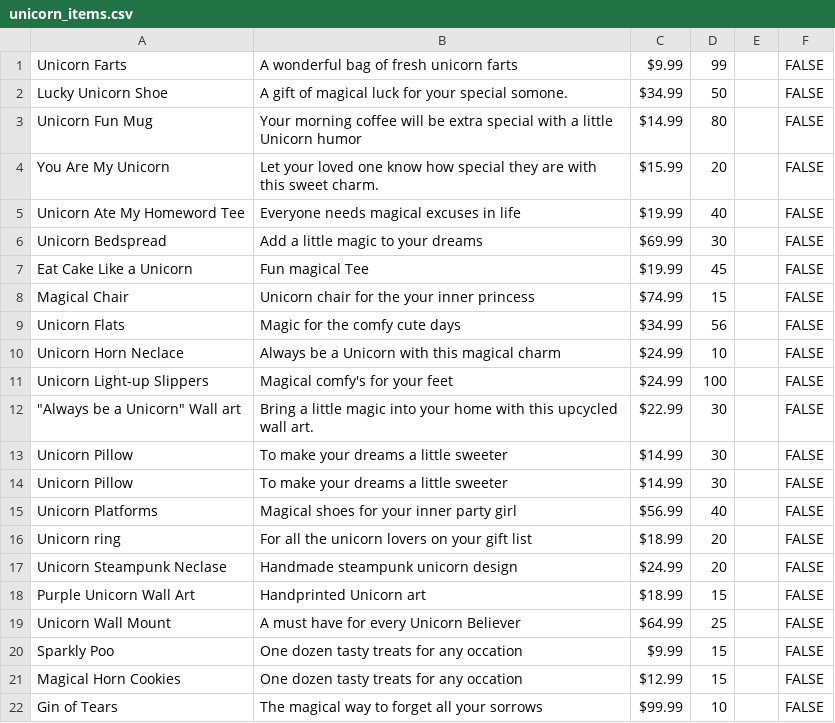
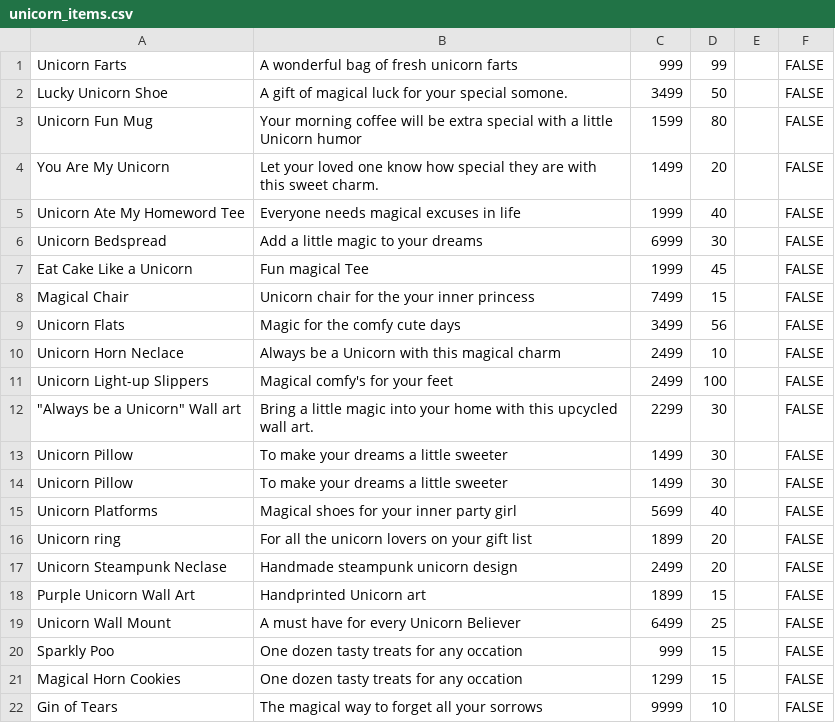
Before and after one commit to jchung722/betsy, a CSV file: seed_csvs/unicorn_items.csv, drawn as a sheet.

Commit message:
fixed magical seed

```diff
--- a/seed_csvs/unicorn_items.csv
+++ b/seed_csvs/unicorn_items.csv
@@ -1,22 +1,22 @@
-Unicorn Farts,A wonderful bag of fresh unicorn farts,$9.99,99,,FALSE
-Lucky Unicorn Shoe,A gift of magical luck for your special somone. ,$34.99,50,,FALSE
-Unicorn Fun Mug,Your morning coffee will be extra special with a little Unicorn humor,$14.99,80,,FALSE
-You Are My Unicorn,Let your loved one know how special they are with this sweet charm.,$15.99,20,,FALSE
-Unicorn Ate My Homeword Tee,Everyone needs magical excuses in life,$19.99,40,,FALSE
-Unicorn Bedspread,Add a little magic to your dreams,$69.99,30,,FALSE
-Eat Cake Like a Unicorn,Fun magical Tee,$19.99,45,,FALSE
-Magical Chair,Unicorn chair for the your inner princess,$74.99,15,,FALSE
-Unicorn Flats,Magic for the comfy cute days,$34.99,56,,FALSE
-Unicorn Horn Neclace,Always be a Unicorn with this magical charm,$24.99,10,,FALSE
-Unicorn Light-up Slippers,Magical comfy's for your feet,$24.99,100,,FALSE
-"""Always be a Unicorn"" Wall art",Bring a little magic into your home with this upcycled wall art. ,$22.99,30,,FALSE
-Unicorn Pillow,To make your dreams a little sweeter,$14.99,30,,FALSE
-Unicorn Pillow,To make your dreams a little sweeter,$14.99,30,,FALSE
-Unicorn Platforms,Magical shoes for your inner party girl,$56.99,40,,FALSE
-Unicorn ring,For all the unicorn lovers on your gift list,$18.99,20,,FALSE
-Unicorn Steampunk Neclase,Handmade steampunk unicorn design,$24.99,20,,FALSE
-Purple Unicorn Wall Art,Handprinted Unicorn art,$18.99,15,,FALSE
-Unicorn Wall Mount,A must have for every Unicorn Believer,$64.99,25,,FALSE
-Sparkly Poo,One dozen tasty treats for any occation ,$9.99,15,,FALSE
-Magical Horn Cookies,One dozen tasty treats for any occation ,$12.99,15,,FALSE
-Gin of Tears,The magical way to forget all your sorrows,$99.99,10,,FALSE
+Unicorn Farts,A wonderful bag of fresh unicorn farts,999,99,,FALSE
+Lucky Unicorn Shoe,A gift of magical luck for your special somone. ,3499,50,,FALSE
+Unicorn Fun Mug,Your morning coffee will be extra special with a little Unicorn humor,1599,80,,FALSE
+You Are My Unicorn,Let your loved one know how special they are with this sweet charm.,1499,20,,FALSE
+Unicorn Ate My Homeword Tee,Everyone needs magical excuses in life,1999,40,,FALSE
+Unicorn Bedspread,Add a little magic to your dreams,6999,30,,FALSE
+Eat Cake Like a Unicorn,Fun magical Tee,1999,45,,FALSE
+Magical Chair,Unicorn chair for the your inner princess,7499,15,,FALSE
+Unicorn Flats,Magic for the comfy cute days,3499,56,,FALSE
+Unicorn Horn Neclace,Always be a Unicorn with this magical charm,2499,10,,FALSE
+Unicorn Light-up Slippers,Magical comfy's for your feet,2499,100,,FALSE
+"""Always be a Unicorn"" Wall art",Bring a little magic into your home with this upcycled wall art. ,2299,30,,FALSE
+Unicorn Pillow,To make your dreams a little sweeter,1499,30,,FALSE
+Unicorn Pillow,To make your dreams a little sweeter,1499,30,,FALSE
+Unicorn Platforms,Magical shoes for your inner party girl,5699,40,,FALSE
+Unicorn ring,For all the unicorn lovers on your gift list,1899,20,,FALSE
+Unicorn Steampunk Neclase,Handmade steampunk unicorn design,2499,20,,FALSE
+Purple Unicorn Wall Art,Handprinted Unicorn art,1899,15,,FALSE
+Unicorn Wall Mount,A must have for every Unicorn Believer,6499,25,,FALSE
+Sparkly Poo,One dozen tasty treats for any occation ,999,15,,FALSE
+Magical Horn Cookies,One dozen tasty treats for any occation ,1299,15,,FALSE
+Gin of Tears,The magical way to forget all your sorrows,9999,10,,FALSE
```
Also changed, not shown: 1 other file.
